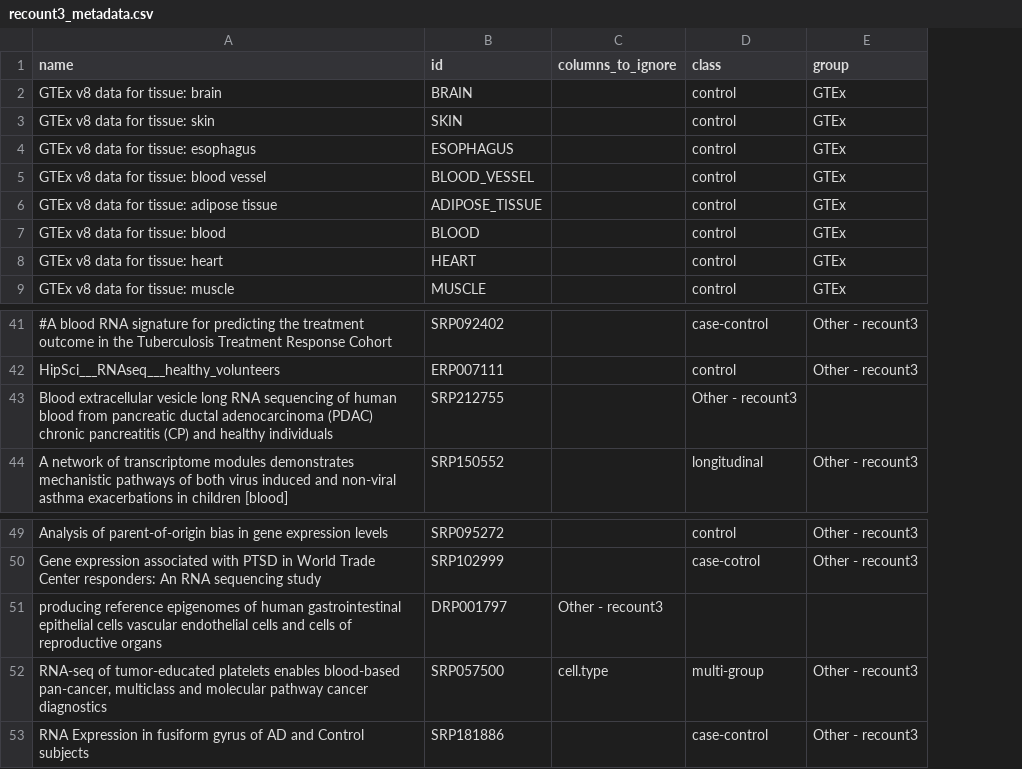
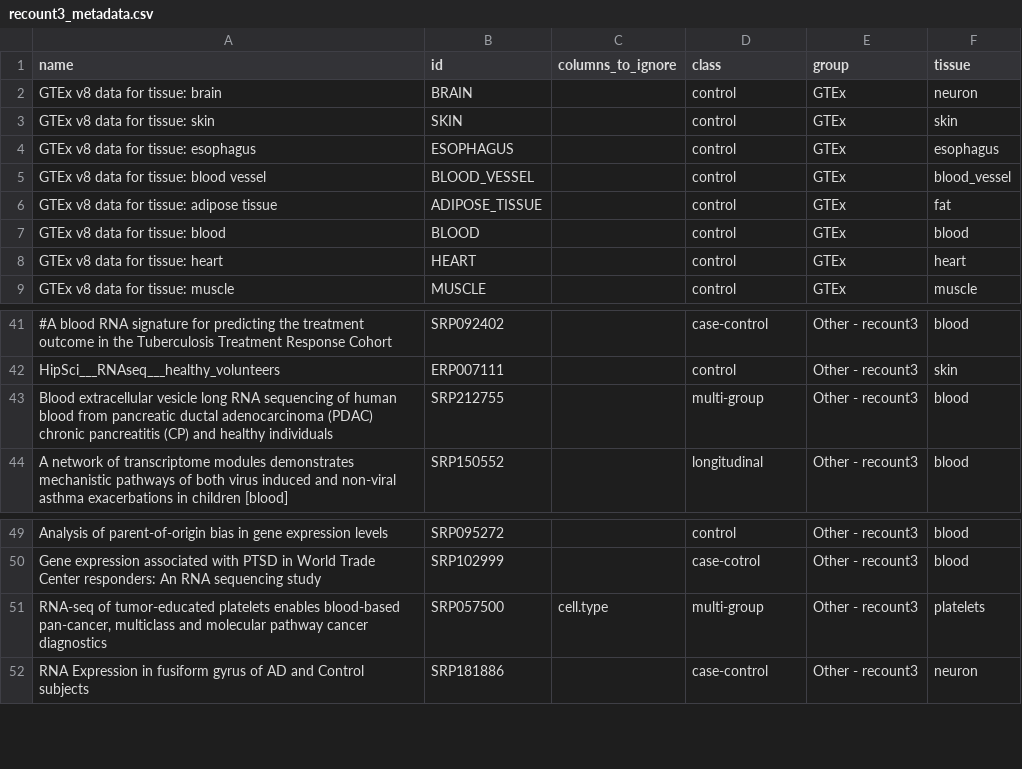
Before and after one commit to Wolfffff/exp_var, a CSV file: snakemake/metadata/recount3_metadata.csv, drawn as a sheet; only a part is shown, gaps mark what is left out; removed rows and columns are numbered as before the commit, all else as after; the diff names each change by its address in the sheet, - before the commit and + after, or states it on an @@ line.

Commit message:
tissue annotations

```diff
--- a/snakemake/metadata/recount3_metadata.csv
+++ b/snakemake/metadata/recount3_metadata.csv
+column F (tissue), rows 2-9: neuron | skin | esophagus | blood_vessel | fat | blood | heart | muscle; rows 41-44: blood | skin | blood | blood; rows 49-52: blood | blood | platelets | neuron
-D43 (class): Other - recount3
+D43 (class): multi-group
-E43 (group): (empty)
+E43 (group): Other - recount3
-row 51: producing reference epigenomes of human gastrointestinal epithelial cells vascular endothelial cells and cells of reproductive organs | DRP001797 | Other - recount3
```
